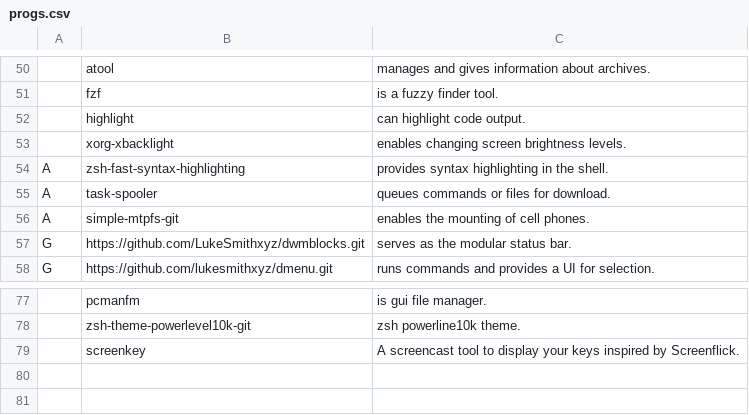
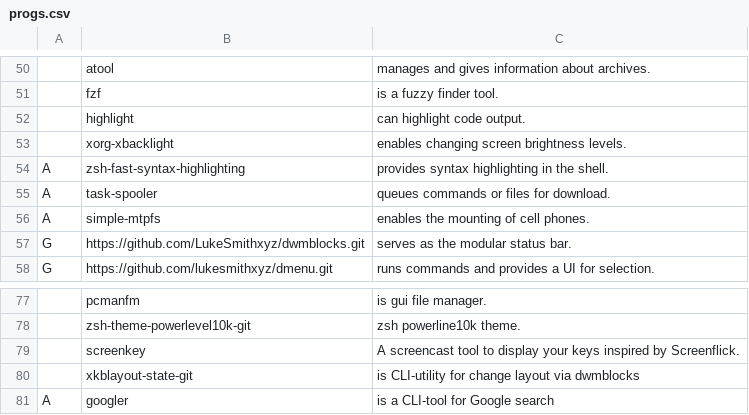
Before and after one commit to katrushenkov/KARBS, a CSV file: progs.csv, drawn as a sheet; only a part is shown, gaps mark what is left out; the diff names each change by its address in the sheet, - before the commit and + after, or states it on an @@ line.

Commit message:
changes

```diff
--- a/progs.csv
+++ b/progs.csv
-B56: simple-mtpfs-git
+B56: simple-mtpfs
+row 80:  | xkblayout-state-git | is CLI-utility for change layout via dwmblocks
+row 81: A | googler | is a CLI-tool for Google search
```
